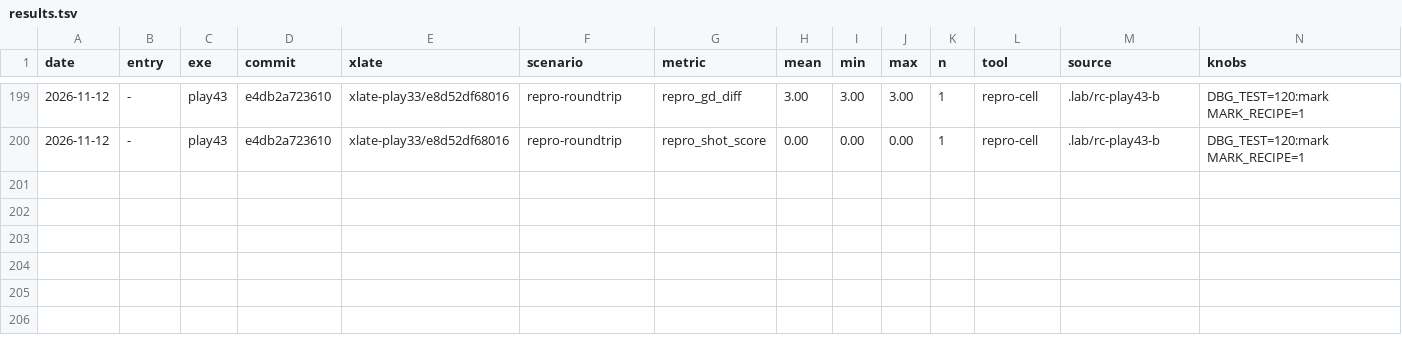
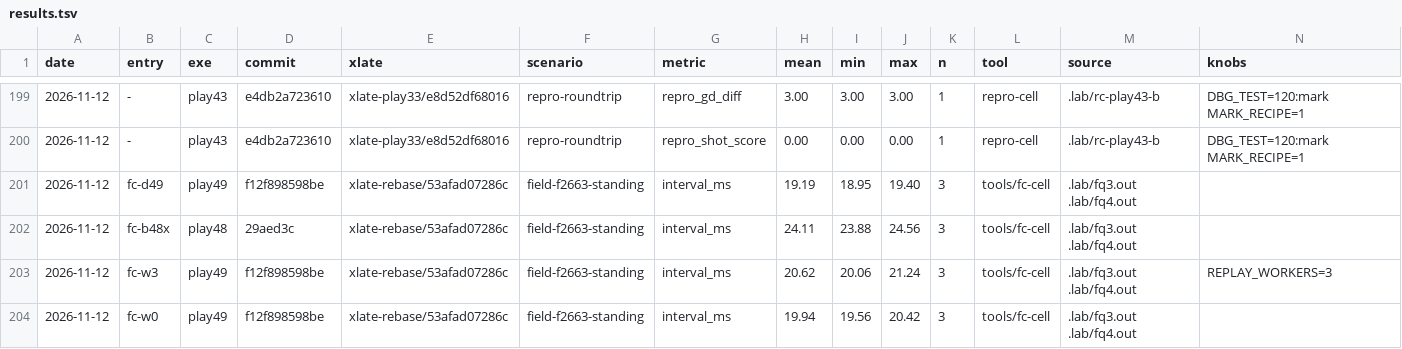
Before and after one commit to dsktd/nx2navi, a TSV file: results.tsv, drawn as a sheet; only a part is shown, gaps mark what is left out; rows hold the shown columns only; the diff names each change by its address in the sheet, - before the commit and + after, or states it on an @@ line.

Commit message:
tools: fc-cell and fc-sum (field cell, summary without the exit window); results and build rows for play49

```diff
--- a/results.tsv
+++ b/results.tsv
+row 201: 2026-11-12 | fc-d49 | play49 | f12f898598be | xlate-rebase/53afad07286c | field-f2663-standing | interval_ms | 19.19 | 18.95 | 19.40 | 3 | tools/fc-cell | .lab/fq3.out .lab/fq4.out
+row 202: 2026-11-12 | fc-b48x | play48 | 29aed3c | xlate-rebase/53afad07286c | field-f2663-standing | interval_ms | 24.11 | 23.88 | 24.56 | 3 | tools/fc-cell | .lab/fq3.out .lab/fq4.out
+row 203: 2026-11-12 | fc-w3 | play49 | f12f898598be | xlate-rebase/53afad07286c | field-f2663-standing | interval_ms | 20.62 | 20.06 | 21.24 | 3 | tools/fc-cell | .lab/fq3.out .lab/fq4.out | REPLAY_WORKERS=3
+row 204: 2026-11-12 | fc-w0 | play49 | f12f898598be | xlate-rebase/53afad07286c | field-f2663-standing | interval_ms | 19.94 | 19.56 | 20.42 | 3 | tools/fc-cell | .lab/fq3.out .lab/fq4.out
```
Also changed, not shown: builds.tsv, 2 other files.
